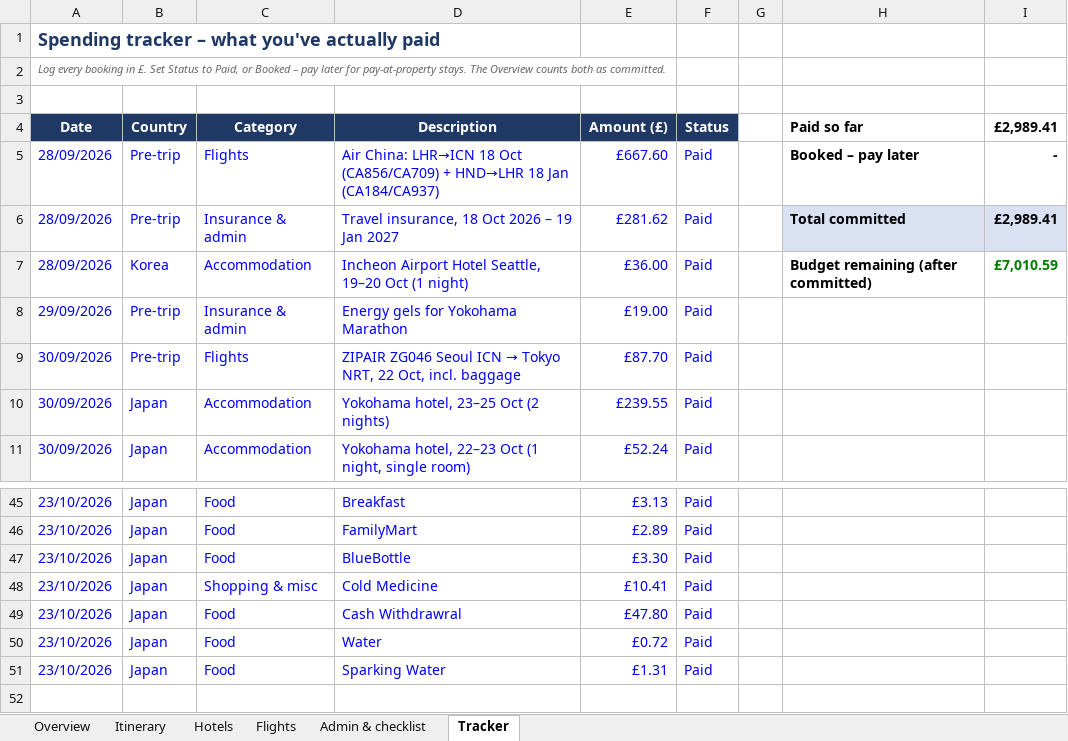
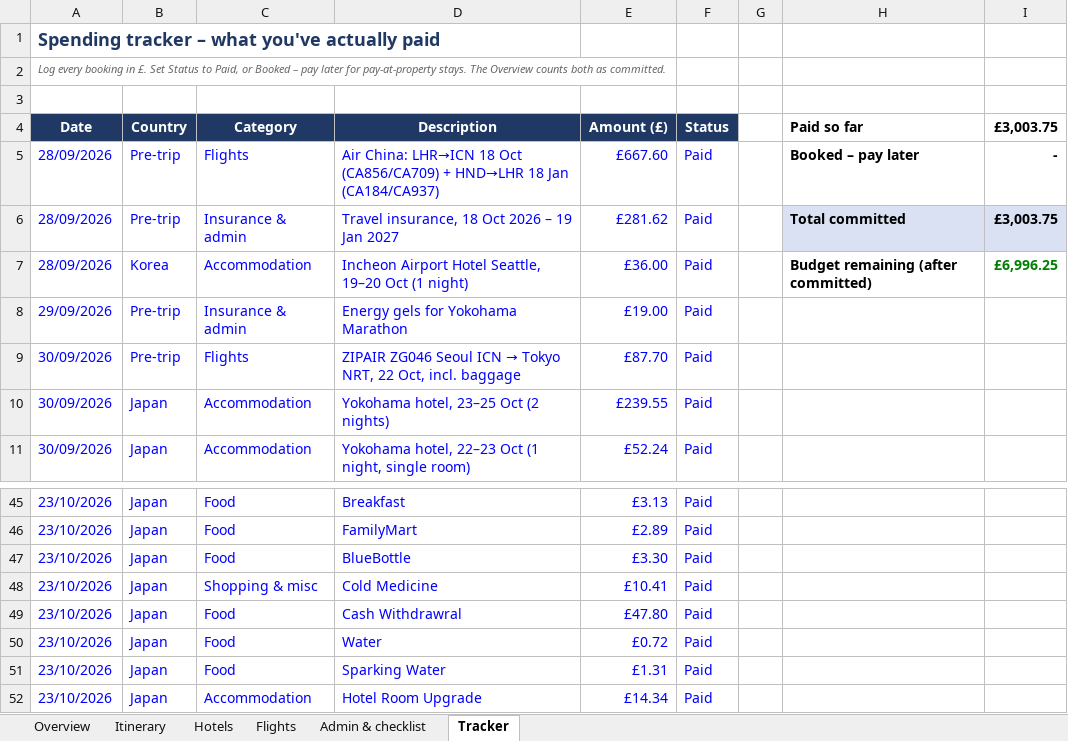
Before and after one commit to mhbae-dev/sabbatical-dashboard, an Excel workbook: Sabbatical_Plan_and_Budget.xlsx, sheet Tracker, drawn as a sheet; only a part is shown, gaps mark what is left out; values as stored, in another font and other column widths than the file's, no borders; the diff names each change by its address in the sheet, - before the commit and + after, or states it on an @@ line.

```diff
--- a/Sabbatical_Plan_and_Budget.xlsx (sheet Tracker)
+++ b/Sabbatical_Plan_and_Budget.xlsx (sheet Tracker)
-I4: £2,989.41
+I4: £3,003.75
-I6 (£3,003.75): £2,989.41
+I6 (£3,003.75): £3,003.75
-I7 (£3,003.75): £7,010.59
+I7 (£3,003.75): £6,996.25
+row 52: 23/10/2026 | Japan | Accommodation | Hotel Room Upgrade | £14.34 | Paid
```
Also changed, not shown: sheet Overview, hidden cells.
